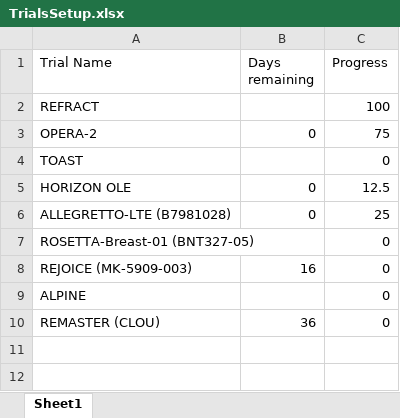
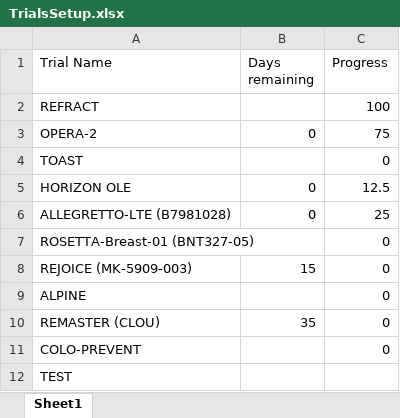
Before and after one commit to bellahomeschooljr-debug/clinicaltrials-portal, an Excel workbook: TrialsSetup.xlsx, sheet Sheet1, drawn as a sheet; values as stored, in another font and other column widths than the file's, no borders; table styles not drawn; the diff names each change by its address in the sheet, - before the commit and + after, or states it on an @@ line.

Commit message:
Update TrialsSetup 2026-02-04 16:00

```diff
--- a/TrialsSetup.xlsx (sheet Sheet1)
+++ b/TrialsSetup.xlsx (sheet Sheet1)
-B8 (Days remaining): 16
+B8 (Days remaining): 15
-B10 (Days remaining): 36
+B10 (Days remaining): 35
+row 11: COLO-PREVENT |  | 0
+row 12: TEST
```
